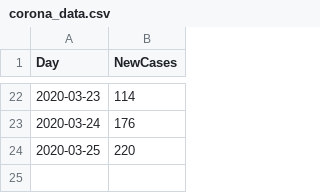
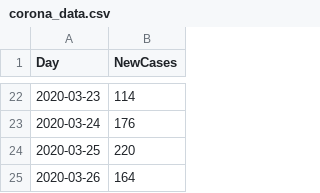
Before and after one commit to agustinvalencia/CoronaChile, a CSV file: corona_data.csv, drawn as a sheet; only a part is shown, gaps mark what is left out.

```diff
--- a/corona_data.csv
+++ b/corona_data.csv
@@ -24 +24,2 @@ Day,NewCases
 2020-03-25,220
+2020-03-26,164
```
Also changed, not shown: 2 other files.
